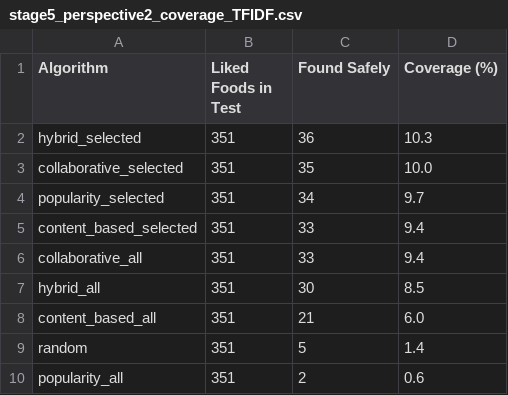
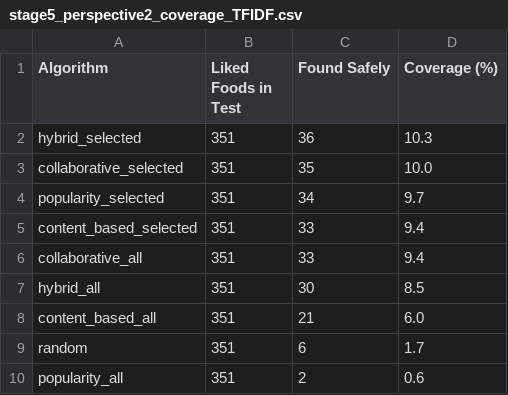
Before and after one commit to mardhiat/PKU_RECOMMENDER_APP, a CSV file: stage5_perspective2_coverage_TFIDF.csv, drawn as a sheet.

```diff
--- a/stage5_perspective2_coverage_TFIDF.csv
+++ b/stage5_perspective2_coverage_TFIDF.csv
@@ -8,3 +8,3 @@ hybrid_all,351,30,8.5
 content_based_all,351,21,6.0
-random,351,5,1.4
+random,351,6,1.7
 popularity_all,351,2,0.6
```
Also changed, not shown: stage5_perspective3_acceptance_TFIDF.csv, 12 other files.
